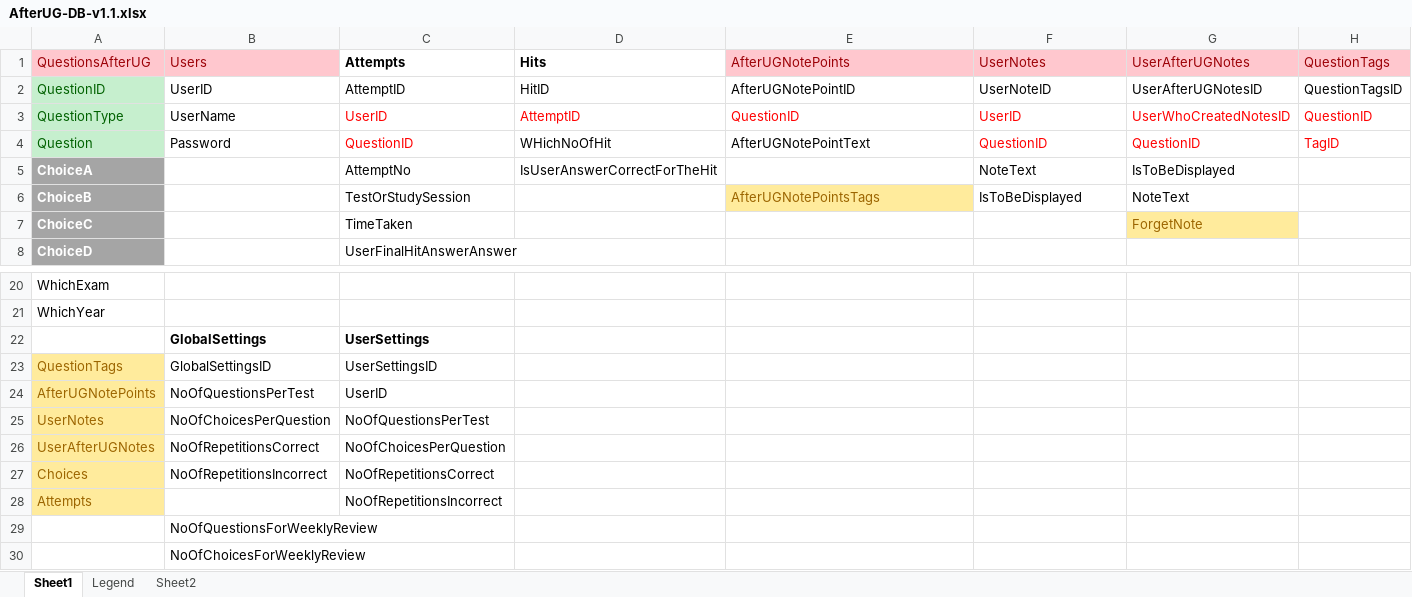
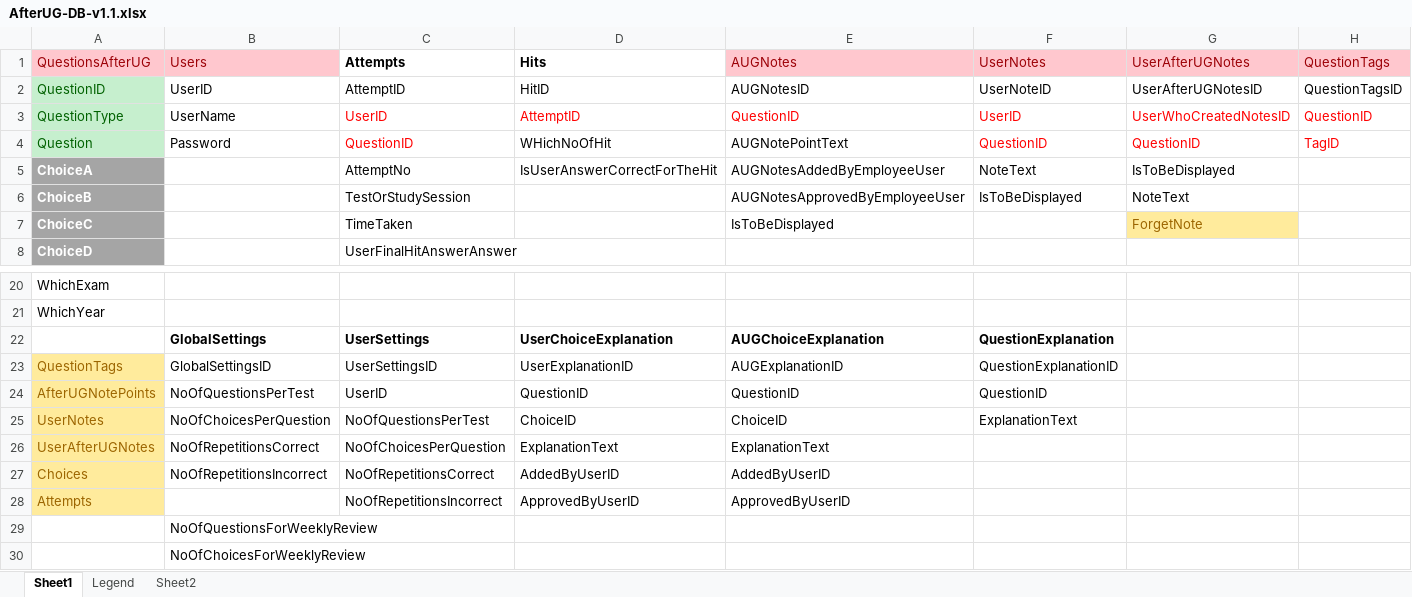
Before and after one commit to ramafterug/afterug-git, an Excel workbook: Documents/DB Design/AfterUG-DB-v1.1.xlsx, sheet Sheet1, drawn as a sheet; only a part is shown, gaps mark what is left out; values as stored, in another font and other column widths than the file's, no borders; removed rows and columns are numbered as before the commit, all else as after; rows hold the shown columns only; the diff names each change by its address in the sheet, - before the commit and + after, or states it on an @@ line.

```diff
--- a/Documents/DB Design/AfterUG-DB-v1.1.xlsx (sheet Sheet1)
+++ b/Documents/DB Design/AfterUG-DB-v1.1.xlsx (sheet Sheet1)
-E1: AfterUGNotePoints
+E1: AUGNotes
-E2 (AUGNotes): AfterUGNotePointID
+E2 (AUGNotes): AUGNotesID
-E4 (AUGNotes): AfterUGNotePointText
+E4 (AUGNotes): AUGNotePointText
-E5 (AUGNotes): (empty)
+E5 (AUGNotes): AUGNotesAddedByEmployeeUser
-E6 (AUGNotes): AfterUGNotePointsTags
+E6 (AUGNotes): AUGNotesApprovedByEmployeeUser
@@ E6 fill: #FFEB9C → none, text colour: #9C6500 → black @@
-E7 (AUGNotes): (empty)
+E7 (AUGNotes): IsToBeDisplayed
-row 22:  | GlobalSettings | UserSettings
+row 22:  | GlobalSettings | UserSettings | UserChoiceExplanation | AUGChoiceExplanation | QuestionExplanation
-D23 (Hits): (empty)
+D23 (Hits): UserExplanationID
-E23 (AUGNotes): (empty)
+E23 (AUGNotes): AUGExplanationID
-F23 (UserNotes): (empty)
+F23 (UserNotes): QuestionExplanationID
-D24 (Hits): (empty)
+D24 (Hits): QuestionID
-E24 (AUGNotes): (empty)
+E24 (AUGNotes): QuestionID
-F24 (UserNotes): (empty)
+F24 (UserNotes): QuestionID
-D25 (Hits): (empty)
+D25 (Hits): ChoiceID
-E25 (AUGNotes): (empty)
+E25 (AUGNotes): ChoiceID
-F25 (UserNotes): (empty)
+F25 (UserNotes): ExplanationText
-D26 (Hits): (empty)
+D26 (Hits): ExplanationText
-E26 (AUGNotes): (empty)
+E26 (AUGNotes): ExplanationText
-D27 (Hits): (empty)
+D27 (Hits): AddedByUserID
-E27 (AUGNotes): (empty)
+E27 (AUGNotes): AddedByUserID
-D28 (Hits): (empty)
+D28 (Hits): ApprovedByUserID
-E28 (AUGNotes): (empty)
+E28 (AUGNotes): ApprovedByUserID
```
Also changed, not shown: 51 other files.
